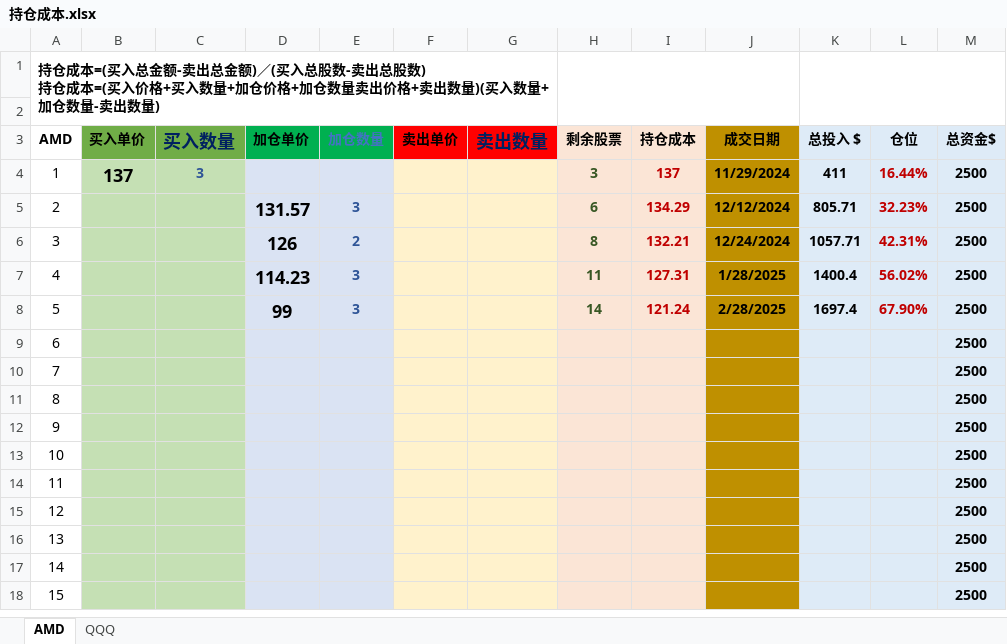
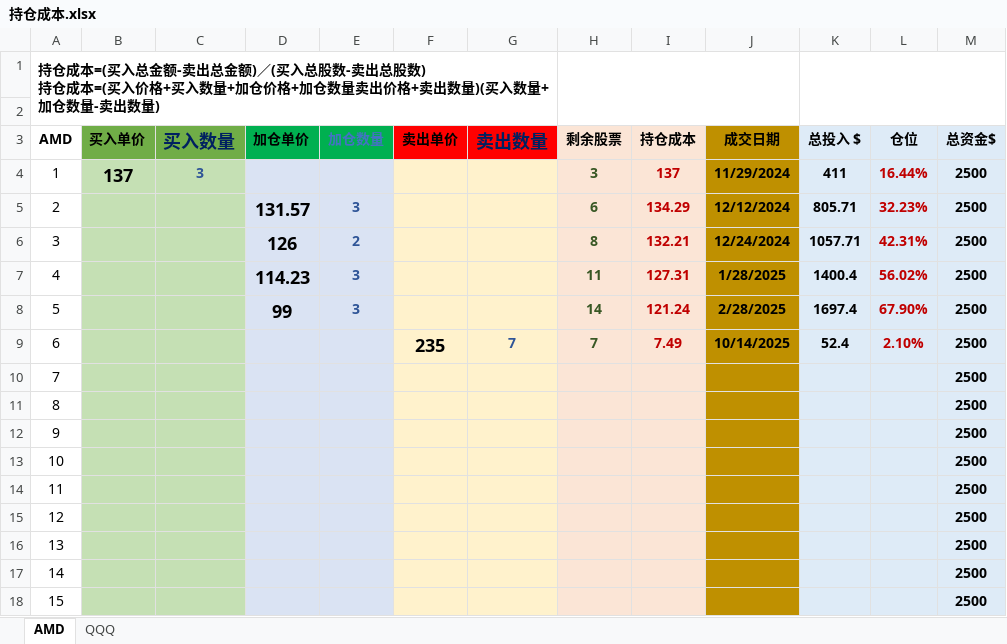
Before and after one commit to jiaolong1988/summary, an Excel workbook: 1-学习内容/2025/持仓成本.xlsx, sheet AMD, drawn as a sheet; values as stored, in another font and other column widths than the file's, no borders; the diff names each change by its address in the sheet, - before the commit and + after, or states it on an @@ line.

```diff
--- a/1-学习内容/2025/持仓成本.xlsx (sheet AMD)
+++ b/1-学习内容/2025/持仓成本.xlsx (sheet AMD)
-F9 (卖出单价): (empty)
+F9 (卖出单价): 235
-G9 (卖出数量): (empty)
+G9 (卖出数量): 7
-H9 (剩余股票): (empty)
+H9 (剩余股票): 7
-I9 (持仓成本): (empty)
+I9 (持仓成本): 7.49
-J9 (成交日期): (empty)
+J9 (成交日期): 10/14/2025
-K9 (总投入 $): (empty)
+K9 (总投入 $): 52.4
-L9 (仓位): (empty)
+L9 (仓位): 2.10%
```
Also changed, not shown: 13 other files.
